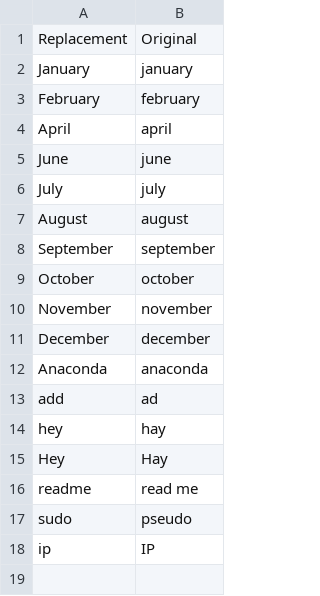
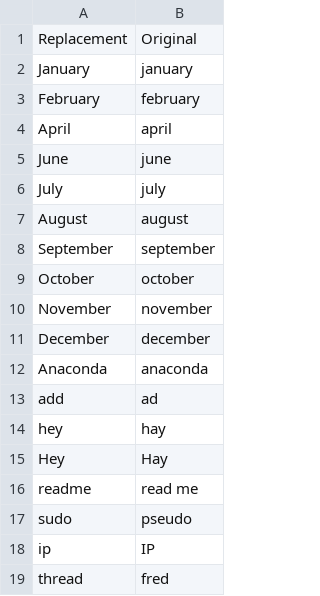
Before and after one commit to Lif3line/knausj_talon_customised, a CSV file: settings/words_to_replace.csv, drawn as a sheet; the diff names each change by its address in the sheet, - before the commit and + after, or states it on an @@ line.

Commit message:
feat: add fred->thread

```diff
--- a/settings/words_to_replace.csv
+++ b/settings/words_to_replace.csv
+row 19: thread | fred
```
